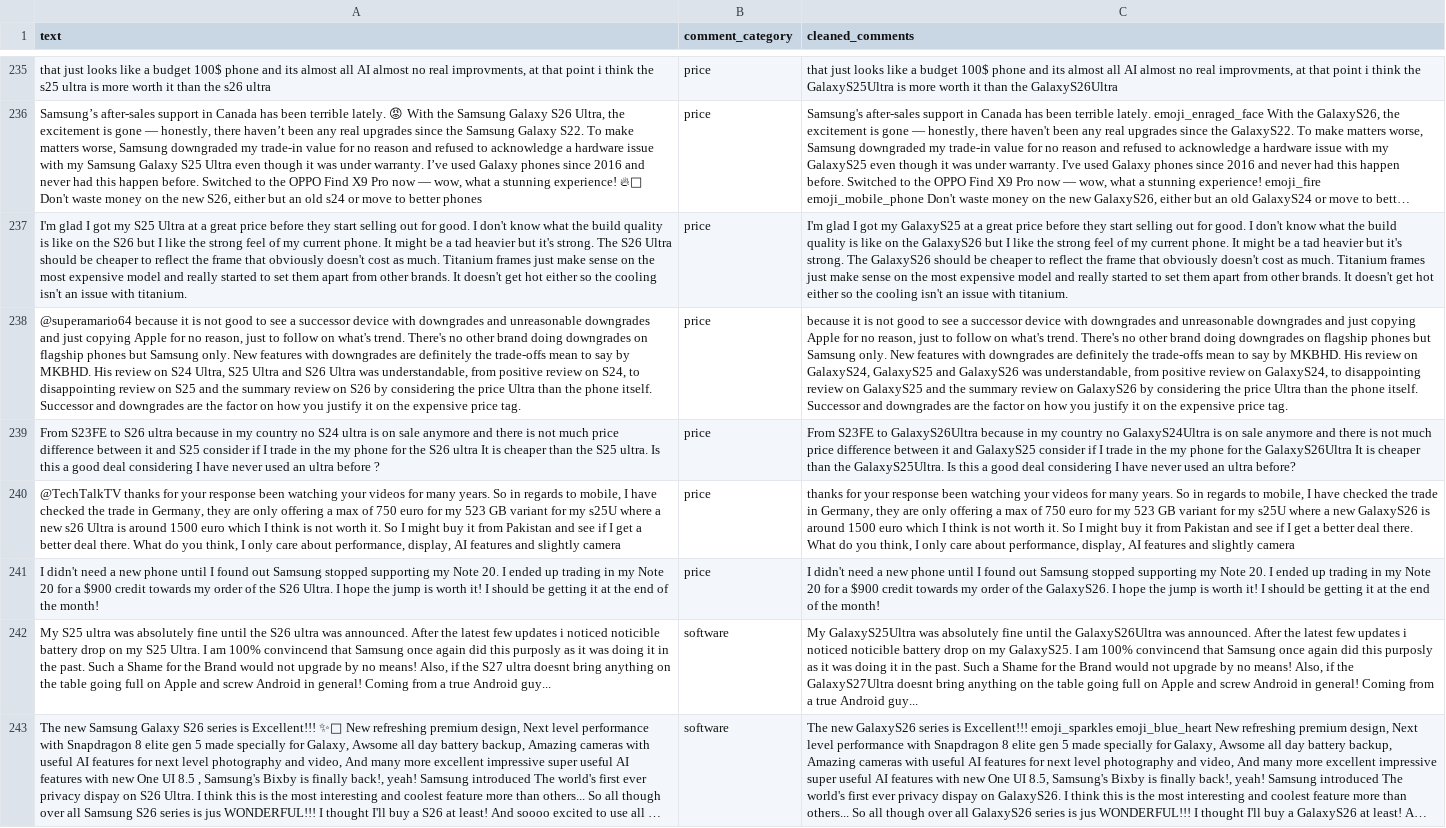
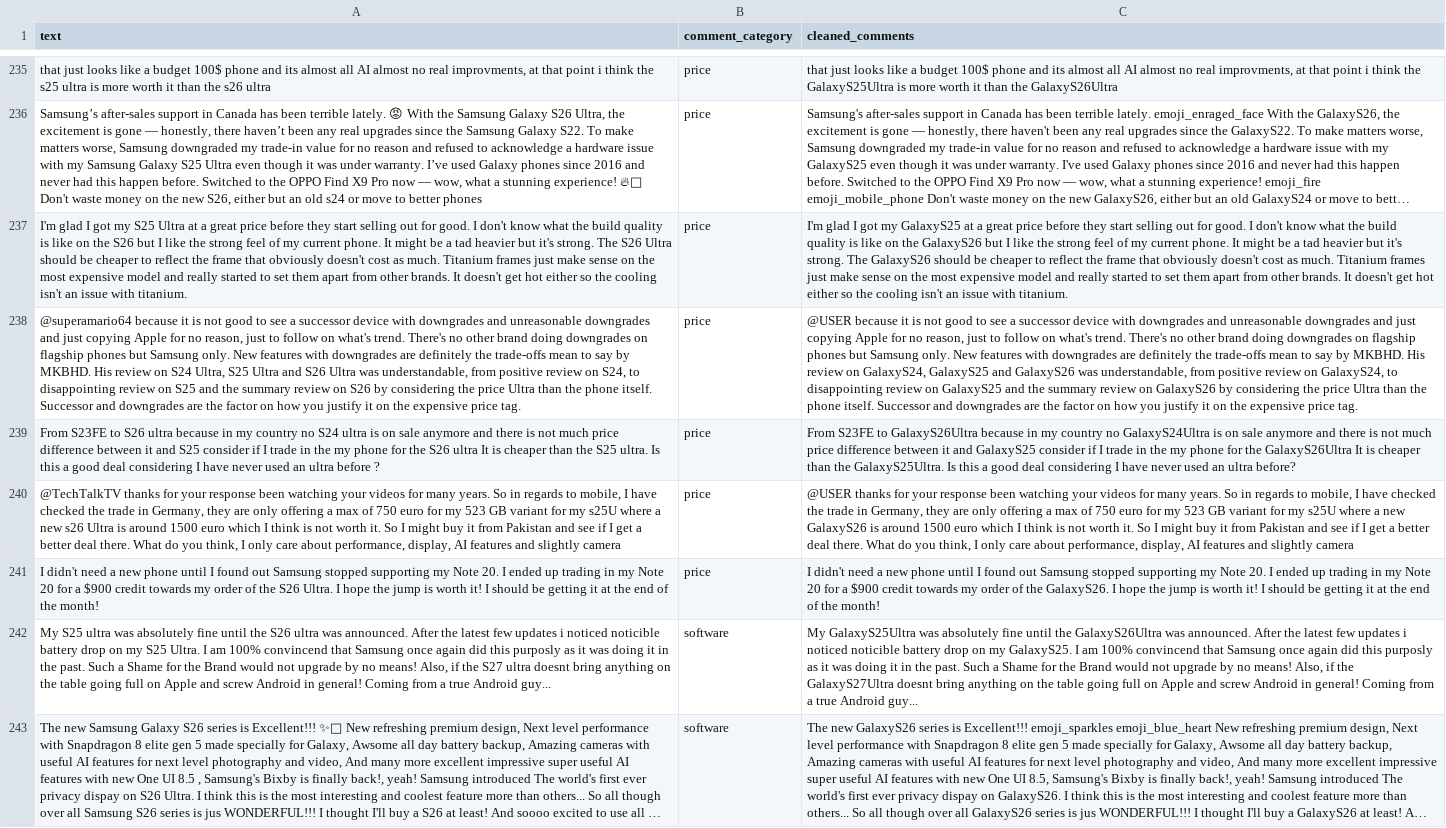
Before and after one commit to kennethlemuel/SC4021_GroupAssignment, a CSV file: data/annotation_candidates_cleaned.csv, drawn as a sheet; only a part is shown, gaps mark what is left out; long unchanged cells end in …; the diff covers the shown part only; the diff names each change by its address in the sheet, - before the commit and + after, or states it on an @@ line.

```diff
--- a/data/annotation_candidates_cleaned.csv
+++ b/data/annotation_candidates_cleaned.csv
-C238 (cleaned_comments): because it…
+C238 (cleaned_comments): @USER because it…
-C240 (cleaned_comments): thanks for…
+C240 (cleaned_comments): @USER thanks for…
```
Also changed, not shown: 130 edited cells elsewhere in this file, 1 other file.
